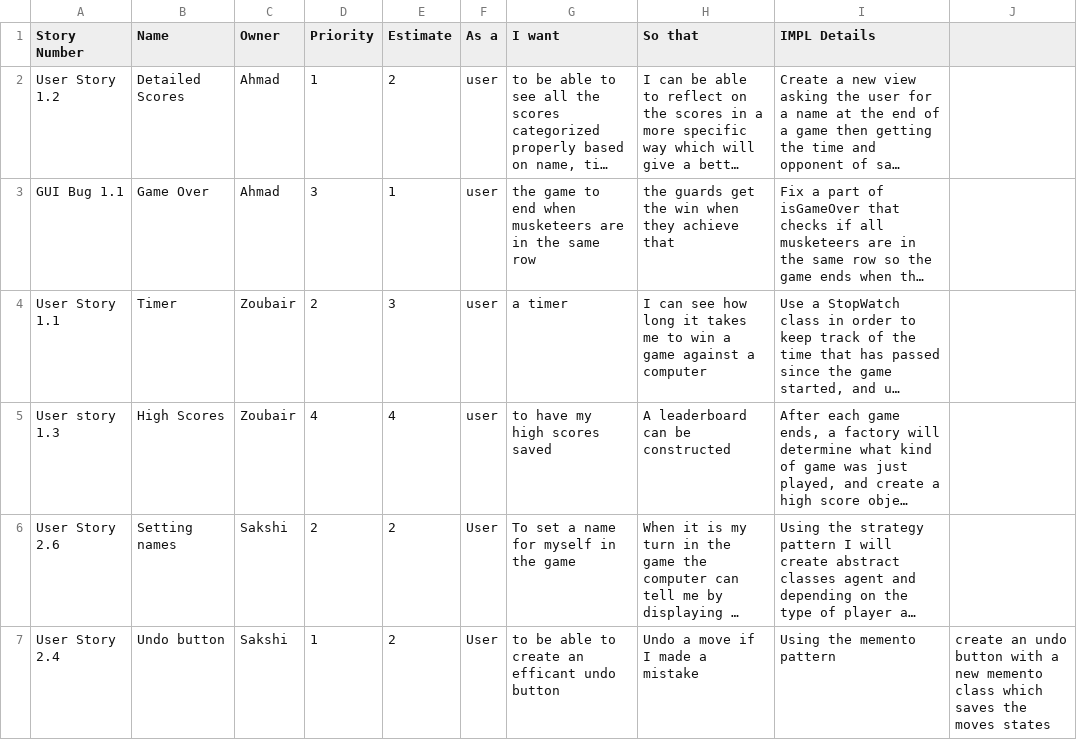
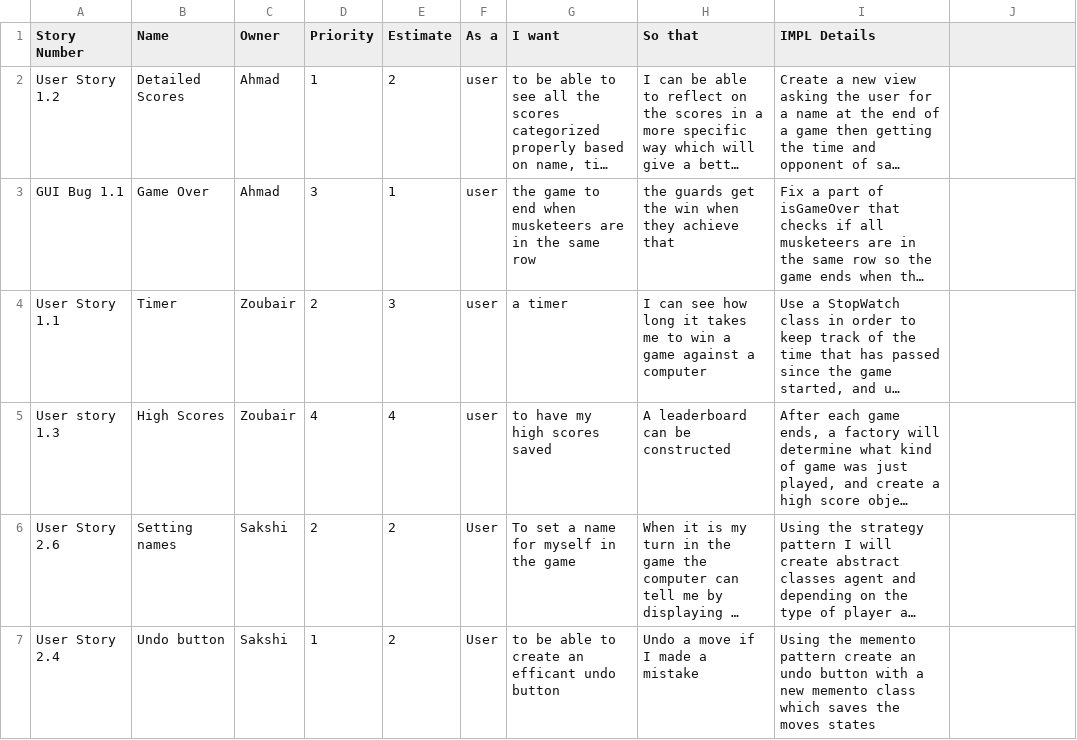
Before and after one commit to battajes/ThreeMusketeers2, a CSV file: doc/s0/productBacklog.csv, drawn as a sheet; long unchanged cells end in …; the diff names each change by its address in the sheet, - before the commit and + after, or states it on an @@ line.

Commit message:
Update productBacklog.csv

```diff
--- a/doc/s0/productBacklog.csv
+++ b/doc/s0/productBacklog.csv
-I7 (IMPL Details): …memento pattern
+I7 (IMPL Details): …memento pattern create an undo button with a new memento class which saves the moves states
-J7: create an undo button with a new memento class which saves the moves states
+J7: (empty)
```
